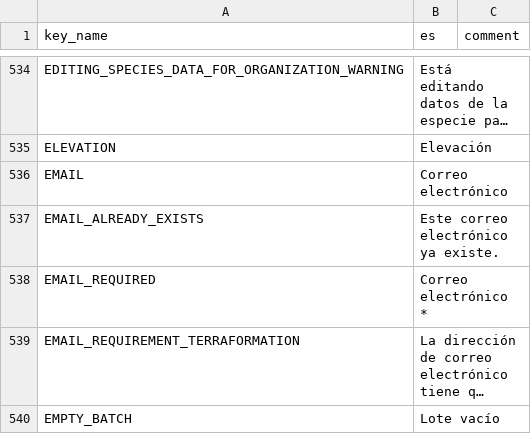
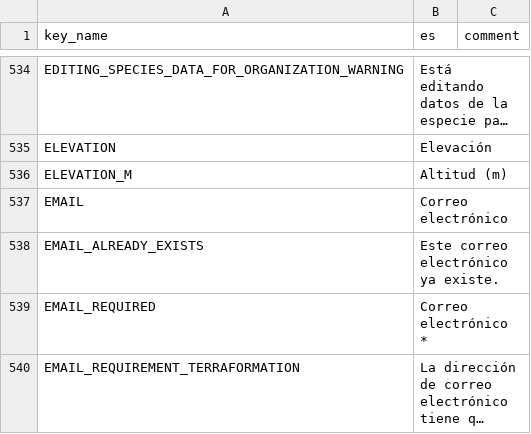
Before and after one commit to terraware/terraware-web, a CSV file: src/strings/csv/es.csv, drawn as a sheet; only a part is shown, gaps mark what is left out; the shorter side is filled out with more unchanged rows; long unchanged cells end in …; the diff names each change by its address in the sheet, - before the commit and + after, or states it on an @@ line.

```diff
--- a/src/strings/csv/es.csv
+++ b/src/strings/csv/es.csv
+row 536: ELEVATION_M | Altitud (m)
```
Also changed, not shown: src/strings/csv/en.csv, src/strings/csv/fr.csv.
